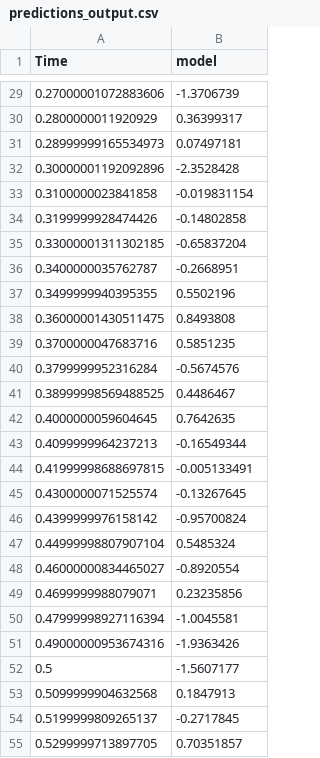
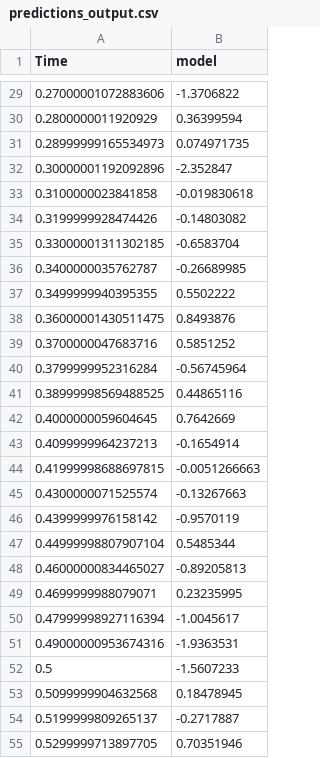
Before and after one commit to etiennegalea/ssl_generic_eeg, a CSV file: predictions_output.csv, drawn as a sheet; only a part is shown, gaps mark what is left out; the diff covers the shown part only.

```diff
--- a/predictions_output.csv
+++ b/predictions_output.csv
@@ -29,27 +29,27 @@ Time,model
-0.27000001072883606,-1.3706739
-0.2800000011920929,0.36399317
-0.28999999165534973,0.07497181
-0.30000001192092896,-2.3528428
-0.3100000023841858,-0.019831154
-0.3199999928474426,-0.14802858
-0.33000001311302185,-0.65837204
-0.3400000035762787,-0.2668951
-0.3499999940395355,0.5502196
-0.36000001430511475,0.8493808
-0.3700000047683716,0.5851235
-0.3799999952316284,-0.5674576
-0.38999998569488525,0.4486467
-0.4000000059604645,0.7642635
-0.4099999964237213,-0.16549344
-0.41999998688697815,-0.005133491
-0.4300000071525574,-0.13267645
-0.4399999976158142,-0.95700824
-0.44999998807907104,0.5485324
-0.46000000834465027,-0.8920554
-0.4699999988079071,0.23235856
-0.47999998927116394,-1.0045581
-0.49000000953674316,-1.9363426
-0.5,-1.5607177
-0.5099999904632568,0.1847913
-0.5199999809265137,-0.2717845
-0.5299999713897705,0.70351857
+0.27000001072883606,-1.3706822
+0.2800000011920929,0.36399594
+0.28999999165534973,0.074971735
+0.30000001192092896,-2.352847
+0.3100000023841858,-0.019830618
+0.3199999928474426,-0.14803082
+0.33000001311302185,-0.6583704
+0.3400000035762787,-0.26689985
+0.3499999940395355,0.5502222
+0.36000001430511475,0.8493876
+0.3700000047683716,0.5851252
+0.3799999952316284,-0.56745964
+0.38999998569488525,0.44865116
+0.4000000059604645,0.7642669
+0.4099999964237213,-0.1654914
+0.41999998688697815,-0.0051266663
+0.4300000071525574,-0.13267663
+0.4399999976158142,-0.9570119
+0.44999998807907104,0.5485344
+0.46000000834465027,-0.89205813
+0.4699999988079071,0.23235995
+0.47999998927116394,-1.0045617
+0.49000000953674316,-1.9363531
+0.5,-1.5607233
+0.5099999904632568,0.18478945
+0.5199999809265137,-0.2717887
+0.5299999713897705,0.70351946
```
Also changed, not shown: 73 edited cells elsewhere in this file, 1 other file.
